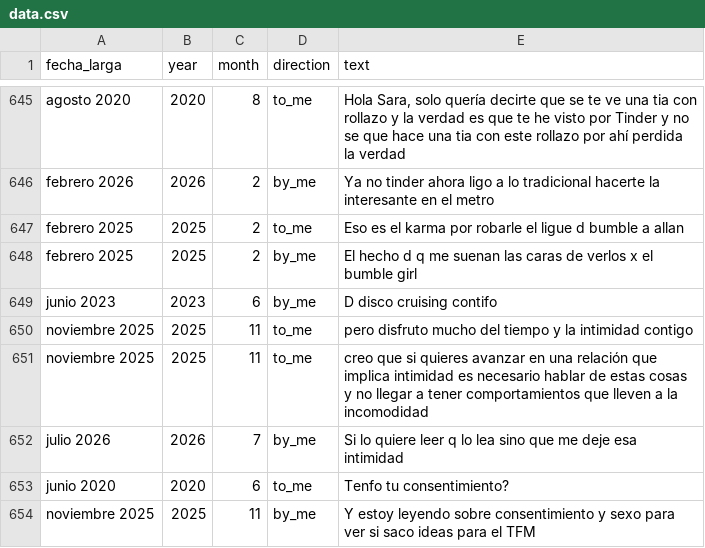
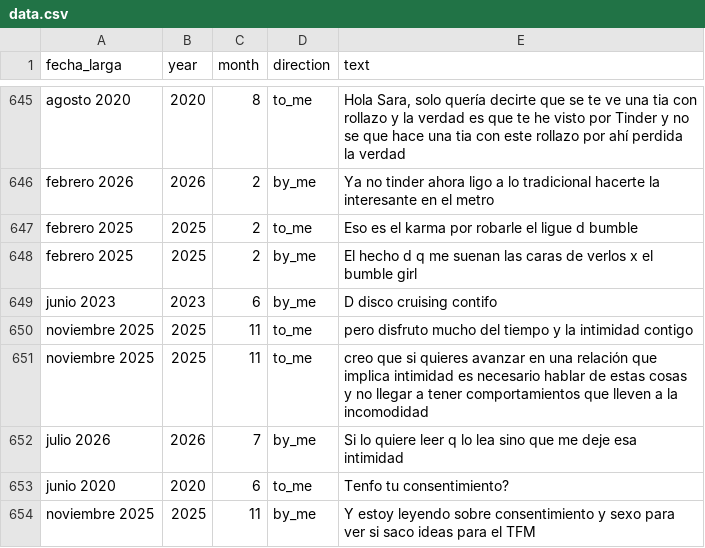
Before and after one commit to belikosa/sex_is_glitching, a CSV file: data.csv, drawn as a sheet; only a part is shown, gaps mark what is left out.

```diff
--- a/data.csv
+++ b/data.csv
@@ -646,3 +646,3 @@ agosto 2020,2020,8,to_me,"Hola Sara, solo quería decirte que se te ve una tia c
 febrero 2026,2026,2,by_me,Ya no tinder ahora ligo a lo tradicional hacerte la interesante en el metro
-febrero 2025,2025,2,to_me,Eso es el karma por robarle el ligue d bumble a allan
+febrero 2025,2025,2,to_me,Eso es el karma por robarle el ligue d bumble
 febrero 2025,2025,2,by_me,El hecho d q me suenan las caras de verlos x el bumble girl
```
Also changed, not shown: words.csv, 15 other files.
